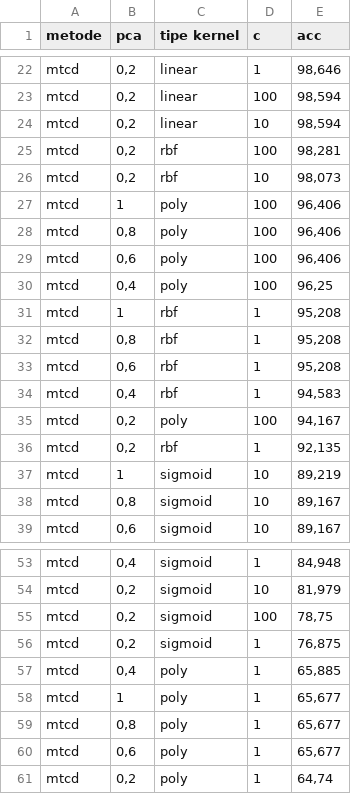
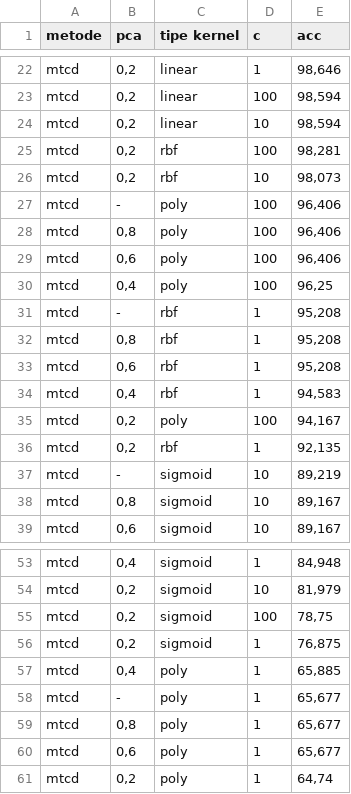
Before and after one commit to Ah-Riz/mtcd_bsif, a CSV file: result/mtcd.csv, drawn as a sheet; only a part is shown, gaps mark what is left out; the diff covers the shown part only.

```diff
--- a/result/mtcd.csv
+++ b/result/mtcd.csv
@@ -26,3 +26,3 @@ mtcd;0,2;rbf;100;98,281
 mtcd;0,2;rbf;10;98,073
-mtcd;1;poly;100;96,406
+mtcd;-;poly;100;96,406
 mtcd;0,8;poly;100;96,406
@@ -30,3 +30,3 @@ mtcd;0,6;poly;100;96,406
 mtcd;0,4;poly;100;96,25
-mtcd;1;rbf;1;95,208
+mtcd;-;rbf;1;95,208
 mtcd;0,8;rbf;1;95,208
@@ -36,3 +36,3 @@ mtcd;0,2;poly;100;94,167
 mtcd;0,2;rbf;1;92,135
-mtcd;1;sigmoid;10;89,219
+mtcd;-;sigmoid;10;89,219
 mtcd;0,8;sigmoid;10;89,167
@@ -57,3 +57,3 @@ mtcd;0,2;sigmoid;1;76,875
 mtcd;0,4;poly;1;65,885
-mtcd;1;poly;1;65,677
+mtcd;-;poly;1;65,677
 mtcd;0,8;poly;1;65,677
```
Also changed, not shown: 8 edited cells elsewhere in this file.
